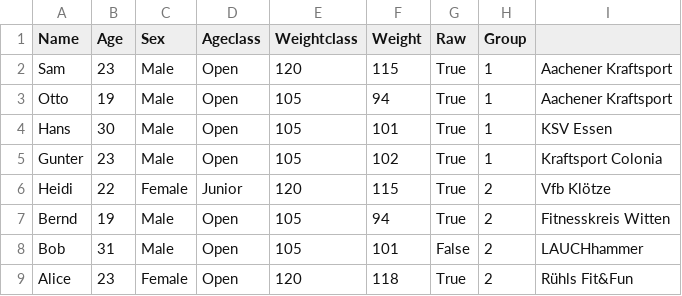
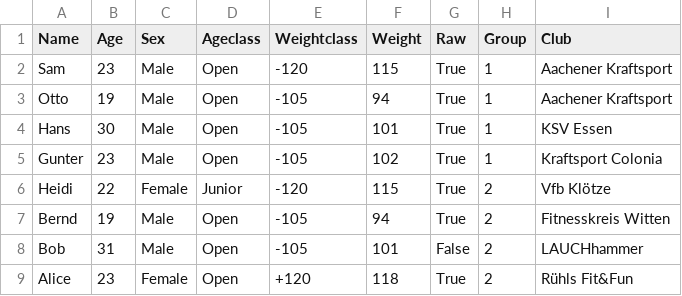
Before and after one commit to fmeyer3141/livescoresheet, a CSV file: examples/more.csv, drawn as a sheet.

Commit message:
updated more.csv

```diff
--- a/examples/more.csv
+++ b/examples/more.csv
@@ -1,9 +1,9 @@
-Name,Age,Sex,Ageclass,Weightclass,Weight,Raw,Group
-Sam,23,Male,Open,120,115,True,1, Aachener Kraftsport
-Otto,19,Male,Open,105,94,True,1, Aachener Kraftsport
-Hans,30,Male,Open,105,101,True,1, KSV Essen
-Gunter,23,Male,Open,105,102,True,1, Kraftsport Colonia
-Heidi,22,Female,Junior,120,115,True,2, Vfb Klötze
-Bernd,19,Male,Open,105,94,True,2, Fitnesskreis Witten
-Bob,31,Male,Open,105,101,False,2, LAUCHhammer
-Alice,23,Female,Open,120,118,True,2, Rühls Fit&Fun
+Name,Age,Sex,Ageclass,Weightclass,Weight,Raw,Group, Club
+Sam,23,Male,Open,-120,115,True,1, Aachener Kraftsport
+Otto,19,Male,Open,-105,94,True,1, Aachener Kraftsport
+Hans,30,Male,Open,-105,101,True,1, KSV Essen
+Gunter,23,Male,Open,-105,102,True,1, Kraftsport Colonia
+Heidi,22,Female,Junior,-120,115,True,2, Vfb Klötze
+Bernd,19,Male,Open,-105,94,True,2, Fitnesskreis Witten
+Bob,31,Male,Open,-105,101,False,2, LAUCHhammer
+Alice,23,Female,Open,+120,118,True,2, Rühls Fit&Fun
```
